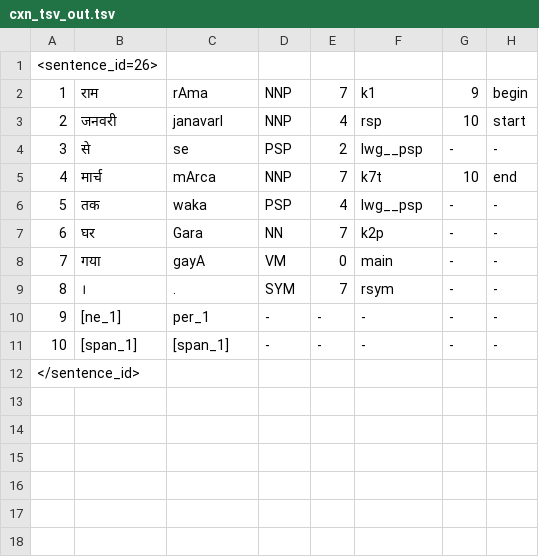
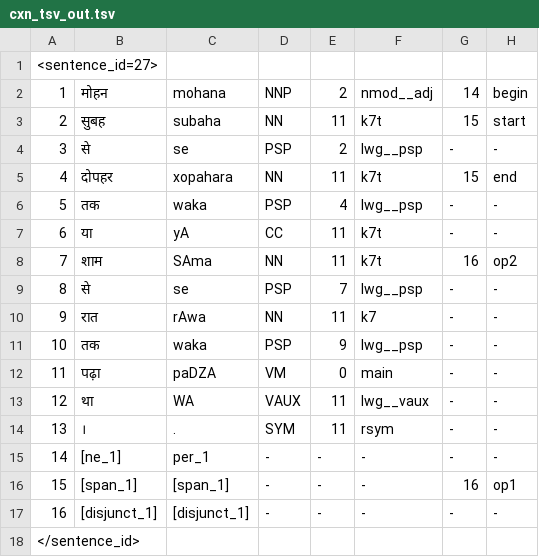
Before and after one commit to riyatomar/CxnTool, a TSV file: IO/cxn_tsv_out.tsv, drawn as a sheet; removed rows and columns are numbered as before the commit, all else as after; the diff names each change by its address in the sheet, - before the commit and + after, or states it on an @@ line.

```diff
--- a/IO/cxn_tsv_out.tsv
+++ b/IO/cxn_tsv_out.tsv
@@ column A renumbered between rows 1 and 16 @@
-row 2: 1 | राम | rAma | NNP | 7 | k1 | 9 | begin
-row 3: 2 | जनवरी | janavarI | NNP | 4 | rsp | 10 | start
+row 2: 1 | मोहन | mohana | NNP | 2 | nmod__adj | 14 | begin
+row 3: 2 | सुबह | subaha | NN | 11 | k7t | 15 | start
-row 5: 4 | मार्च | mArca | NNP | 7 | k7t | 10 | end
+row 5: 4 | दोपहर | xopahara | NN | 11 | k7t | 15 | end
-row 7: 6 | घर | Gara | NN | 7 | k2p | - | -
+row 7: 6 | या | yA | CC | 11 | k7t | - | -
+row 8: 7 | शाम | SAma | NN | 11 | k7t | 16 | op2
+row 9: 8 | से | se | PSP | 7 | lwg__psp | - | -
+row 10: 9 | रात | rAwa | NN | 11 | k7 | - | -
+row 11: 10 | तक | waka | PSP | 9 | lwg__psp | - | -
-B12: गया
+B12: पढ़ा
-C12: gayA
+C12: paDZA
+row 13: 12 | था | WA | VAUX | 11 | lwg__vaux | - | -
-E14: 7
+E14: 11
-G16: -
+G16: 16
-H16: -
+H16: op1
+row 17: 16 | [disjunct_1] | [disjunct_1] | - | - | - | - | -
```
Also changed, not shown: 5 other files.
